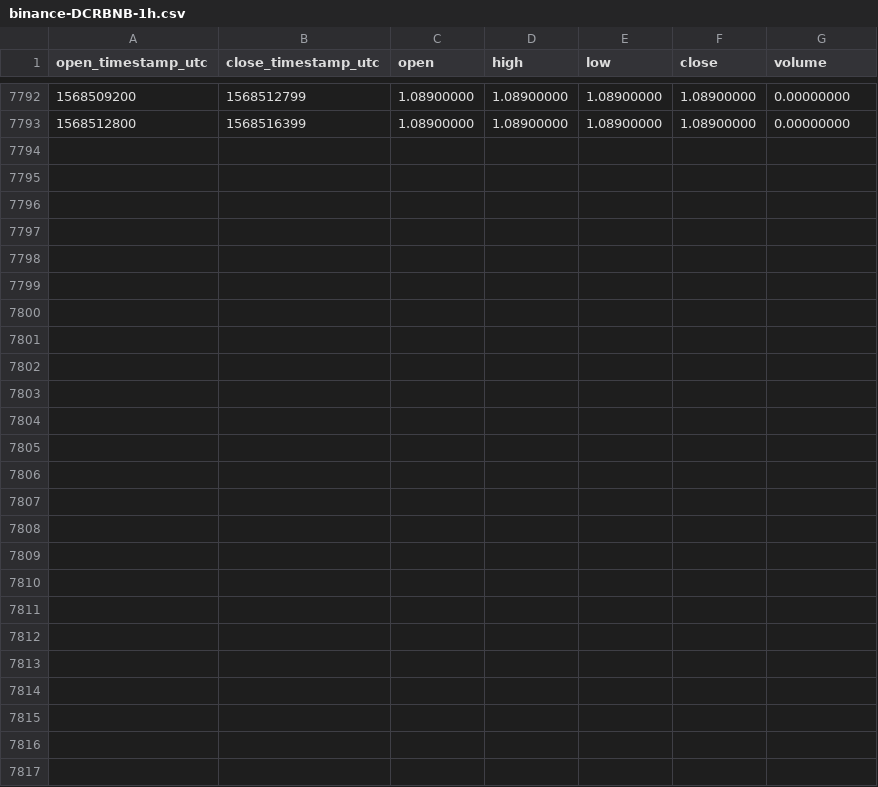
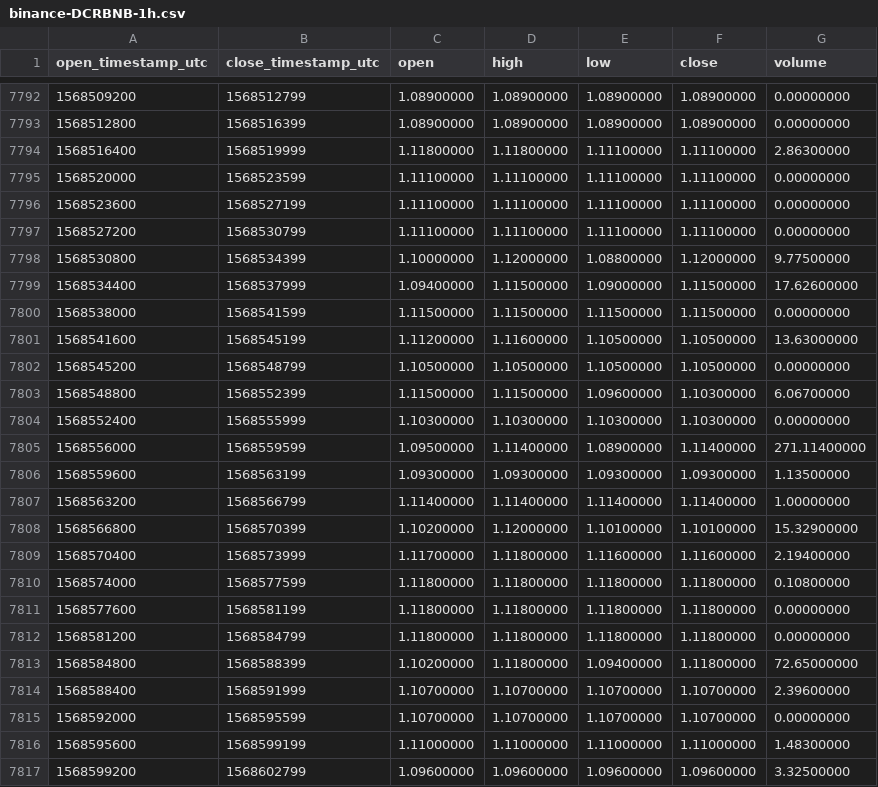
Before and after one commit to cryptobigbro/binance-DCRBNB, a CSV file: binance-DCRBNB-1h.csv, drawn as a sheet; only a part is shown, gaps mark what is left out; the diff names each change by its address in the sheet, - before the commit and + after, or states it on an @@ line.

Commit message:
Update OHLCV data.

```diff
--- a/binance-DCRBNB-1h.csv
+++ b/binance-DCRBNB-1h.csv
+row 7794: 1568516400 | 1568519999 | 1.11800000 | 1.11800000 | 1.11100000 | 1.11100000 | 2.86300000
+row 7795: 1568520000 | 1568523599 | 1.11100000 | 1.11100000 | 1.11100000 | 1.11100000 | 0.00000000
+row 7796: 1568523600 | 1568527199 | 1.11100000 | 1.11100000 | 1.11100000 | 1.11100000 | 0.00000000
+row 7797: 1568527200 | 1568530799 | 1.11100000 | 1.11100000 | 1.11100000 | 1.11100000 | 0.00000000
+row 7798: 1568530800 | 1568534399 | 1.10000000 | 1.12000000 | 1.08800000 | 1.12000000 | 9.77500000
+row 7799: 1568534400 | 1568537999 | 1.09400000 | 1.11500000 | 1.09000000 | 1.11500000 | 17.62600000
+row 7800: 1568538000 | 1568541599 | 1.11500000 | 1.11500000 | 1.11500000 | 1.11500000 | 0.00000000
+row 7801: 1568541600 | 1568545199 | 1.11200000 | 1.11600000 | 1.10500000 | 1.10500000 | 13.63000000
+row 7802: 1568545200 | 1568548799 | 1.10500000 | 1.10500000 | 1.10500000 | 1.10500000 | 0.00000000
+row 7803: 1568548800 | 1568552399 | 1.11500000 | 1.11500000 | 1.09600000 | 1.10300000 | 6.06700000
+row 7804: 1568552400 | 1568555999 | 1.10300000 | 1.10300000 | 1.10300000 | 1.10300000 | 0.00000000
+row 7805: 1568556000 | 1568559599 | 1.09500000 | 1.11400000 | 1.08900000 | 1.11400000 | 271.11400000
+row 7806: 1568559600 | 1568563199 | 1.09300000 | 1.09300000 | 1.09300000 | 1.09300000 | 1.13500000
+row 7807: 1568563200 | 1568566799 | 1.11400000 | 1.11400000 | 1.11400000 | 1.11400000 | 1.00000000
+row 7808: 1568566800 | 1568570399 | 1.10200000 | 1.12000000 | 1.10100000 | 1.10100000 | 15.32900000
+row 7809: 1568570400 | 1568573999 | 1.11700000 | 1.11800000 | 1.11600000 | 1.11600000 | 2.19400000
+row 7810: 1568574000 | 1568577599 | 1.11800000 | 1.11800000 | 1.11800000 | 1.11800000 | 0.10800000
+row 7811: 1568577600 | 1568581199 | 1.11800000 | 1.11800000 | 1.11800000 | 1.11800000 | 0.00000000
+row 7812: 1568581200 | 1568584799 | 1.11800000 | 1.11800000 | 1.11800000 | 1.11800000 | 0.00000000
+row 7813: 1568584800 | 1568588399 | 1.10200000 | 1.11800000 | 1.09400000 | 1.11800000 | 72.65000000
+row 7814: 1568588400 | 1568591999 | 1.10700000 | 1.10700000 | 1.10700000 | 1.10700000 | 2.39600000
+row 7815: 1568592000 | 1568595599 | 1.10700000 | 1.10700000 | 1.10700000 | 1.10700000 | 0.00000000
+row 7816: 1568595600 | 1568599199 | 1.11000000 | 1.11000000 | 1.11000000 | 1.11000000 | 1.48300000
+row 7817: 1568599200 | 1568602799 | 1.09600000 | 1.09600000 | 1.09600000 | 1.09600000 | 3.32500000
```
Also changed, not shown: binance-DCRBNB-1d.csv.
